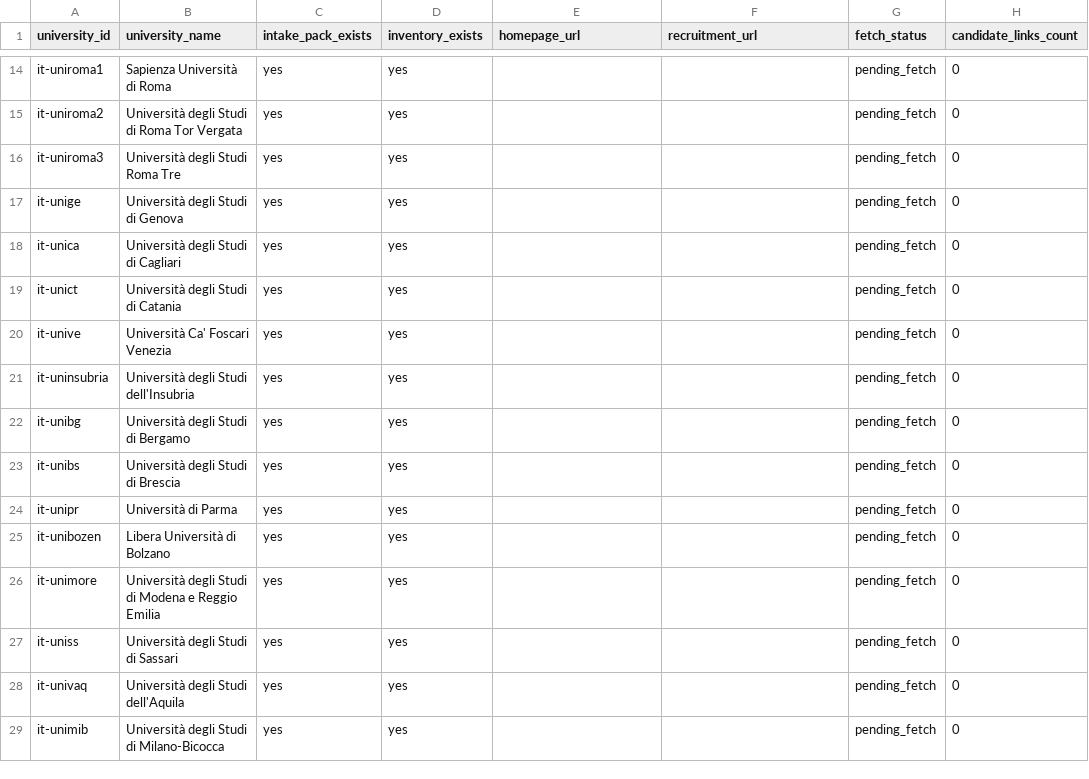
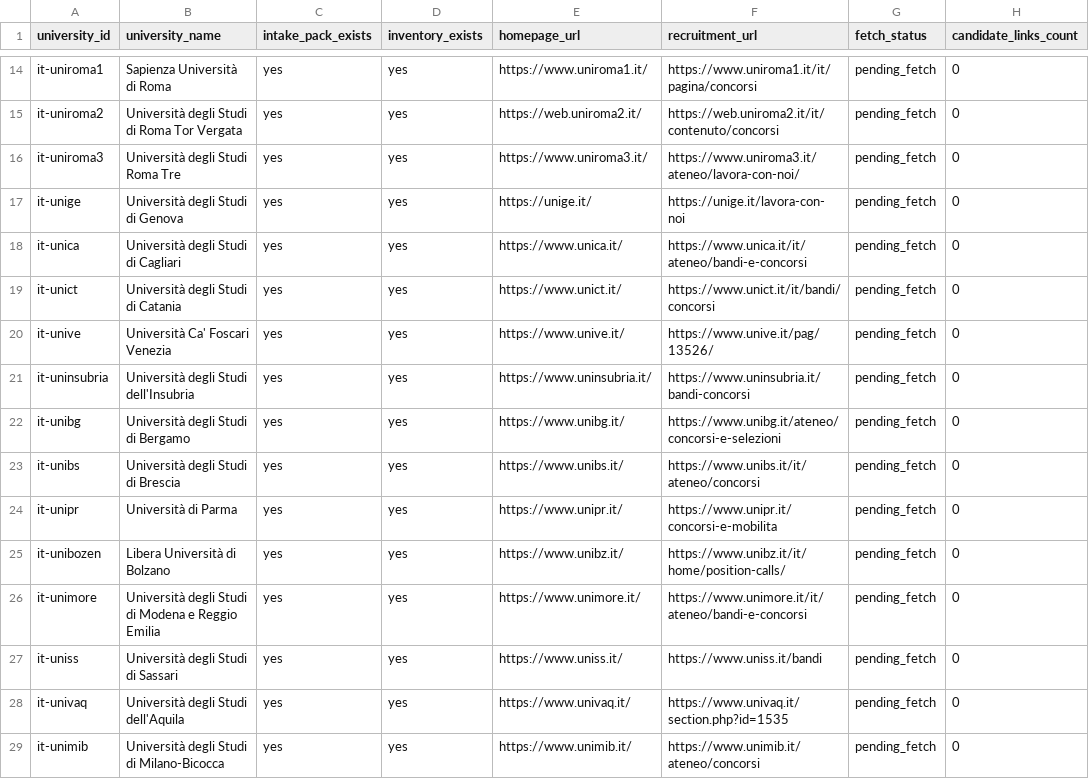
Before and after one commit to colazeta/atlante_dei_concorsi, a CSV file: docs/executions/approved-source-inventories/source_inventory_index.csv, drawn as a sheet; only a part is shown, gaps mark what is left out; the diff covers the shown part only; the diff names each change by its address in the sheet, - before the commit and + after, or states it on an @@ line.

```diff
--- a/docs/executions/approved-source-inventories/source_inventory_index.csv
+++ b/docs/executions/approved-source-inventories/source_inventory_index.csv
-E14 (homepage_url): (empty)
+E14 (homepage_url): https://www.uniroma1.it/
-F14 (recruitment_url): (empty)
+F14 (recruitment_url): https://www.uniroma1.it/it/pagina/concorsi
-E15 (homepage_url): (empty)
+E15 (homepage_url): https://web.uniroma2.it/
-F15 (recruitment_url): (empty)
+F15 (recruitment_url): https://web.uniroma2.it/it/contenuto/concorsi
-E16 (homepage_url): (empty)
+E16 (homepage_url): https://www.uniroma3.it/
-F16 (recruitment_url): (empty)
+F16 (recruitment_url): https://www.uniroma3.it/ateneo/lavora-con-noi/
-E17 (homepage_url): (empty)
+E17 (homepage_url): https://unige.it/
-F17 (recruitment_url): (empty)
+F17 (recruitment_url): https://unige.it/lavora-con-noi
-E18 (homepage_url): (empty)
+E18 (homepage_url): https://www.unica.it/
-F18 (recruitment_url): (empty)
+F18 (recruitment_url): https://www.unica.it/it/ateneo/bandi-e-concorsi
-E19 (homepage_url): (empty)
+E19 (homepage_url): https://www.unict.it/
-F19 (recruitment_url): (empty)
+F19 (recruitment_url): https://www.unict.it/it/bandi/concorsi
-E20 (homepage_url): (empty)
+E20 (homepage_url): https://www.unive.it/
-F20 (recruitment_url): (empty)
+F20 (recruitment_url): https://www.unive.it/pag/13526/
-E21 (homepage_url): (empty)
+E21 (homepage_url): https://www.uninsubria.it/
-F21 (recruitment_url): (empty)
+F21 (recruitment_url): https://www.uninsubria.it/bandi-concorsi
-E22 (homepage_url): (empty)
+E22 (homepage_url): https://www.unibg.it/
-F22 (recruitment_url): (empty)
+F22 (recruitment_url): https://www.unibg.it/ateneo/concorsi-e-selezioni
-E23 (homepage_url): (empty)
+E23 (homepage_url): https://www.unibs.it/
-F23 (recruitment_url): (empty)
+F23 (recruitment_url): https://www.unibs.it/it/ateneo/concorsi
-E24 (homepage_url): (empty)
+E24 (homepage_url): https://www.unipr.it/
-F24 (recruitment_url): (empty)
+F24 (recruitment_url): https://www.unipr.it/concorsi-e-mobilita
-E25 (homepage_url): (empty)
+E25 (homepage_url): https://www.unibz.it/
-F25 (recruitment_url): (empty)
+F25 (recruitment_url): https://www.unibz.it/it/home/position-calls/
-E26 (homepage_url): (empty)
+E26 (homepage_url): https://www.unimore.it/
-F26 (recruitment_url): (empty)
+F26 (recruitment_url): https://www.unimore.it/it/ateneo/bandi-e-concorsi
-E27 (homepage_url): (empty)
+E27 (homepage_url): https://www.uniss.it/
-F27 (recruitment_url): (empty)
+F27 (recruitment_url): https://www.uniss.it/bandi
-E28 (homepage_url): (empty)
+E28 (homepage_url): https://www.univaq.it/
-F28 (recruitment_url): (empty)
+F28 (recruitment_url): https://www.univaq.it/section.php?id=1535
-E29 (homepage_url): (empty)
+E29 (homepage_url): https://www.unimib.it/
-F29 (recruitment_url): (empty)
+F29 (recruitment_url): https://www.unimib.it/ateneo/concorsi
```
Also changed, not shown: 94 edited cells elsewhere in this file, 10 other files.
